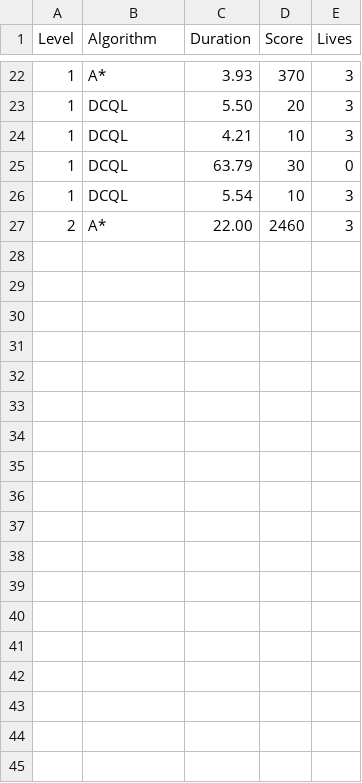
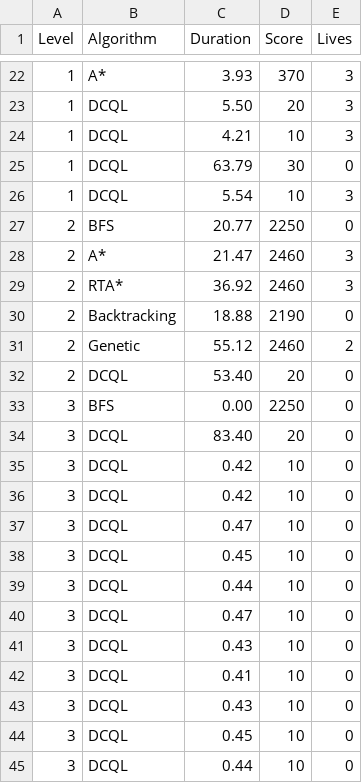
Before and after one commit to nguyenit24/Project_Pacman_AI, a CSV file: game_stats.csv, drawn as a sheet; only a part is shown, gaps mark what is left out; the diff covers the shown part only.

```diff
--- a/game_stats.csv
+++ b/game_stats.csv
@@ -26,2 +26,20 @@ Level,Algorithm,Duration,Score,Lives
 1,DCQL,5.54,10,3
-2,A*,22.00,2460,3
+2,BFS,20.77,2250,0
+2,A*,21.47,2460,3
+2,RTA*,36.92,2460,3
+2,Backtracking,18.88,2190,0
+2,Genetic,55.12,2460,2
+2,DCQL,53.40,20,0
+3,BFS,0.00,2250,0
+3,DCQL,83.40,20,0
+3,DCQL,0.42,10,0
+3,DCQL,0.42,10,0
+3,DCQL,0.47,10,0
+3,DCQL,0.45,10,0
+3,DCQL,0.44,10,0
+3,DCQL,0.47,10,0
+3,DCQL,0.43,10,0
+3,DCQL,0.41,10,0
+3,DCQL,0.43,10,0
+3,DCQL,0.45,10,0
+3,DCQL,0.44,10,0
```
Also changed, not shown: 14 added rows elsewhere in this file, 1 other file.
